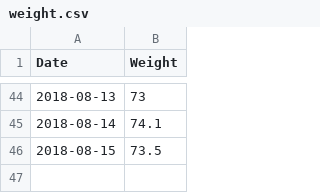
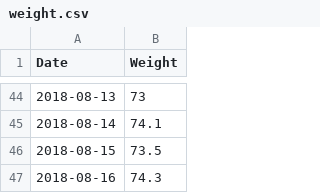
Before and after one commit to AdamLevy123/plotly, a CSV file: weight.csv, drawn as a sheet; only a part is shown, gaps mark what is left out; the diff names each change by its address in the sheet, - before the commit and + after, or states it on an @@ line.

Commit message:
update

```diff
--- a/weight.csv
+++ b/weight.csv
+row 47: 2018-08-16 | 74.3
```
